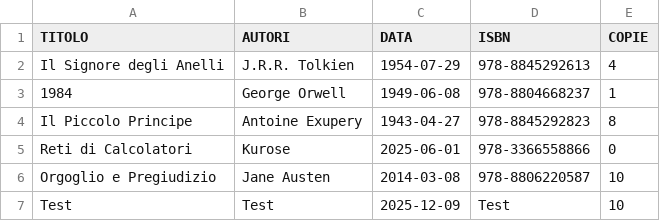
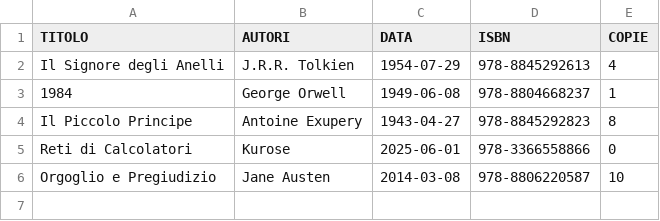
Before and after one commit to AleTane04/IngegneriaDelSoftware_Gruppo16, a CSV file: elenco_libri.csv, drawn as a sheet; the diff names each change by its address in the sheet, - before the commit and + after, or states it on an @@ line.

```diff
--- a/elenco_libri.csv
+++ b/elenco_libri.csv
-row 7: Test | Test | 2025-12-09 | Test | 10
```
Also changed, not shown: elenco_prestiti.csv, elenco_utenti.csv, 3 other files.
